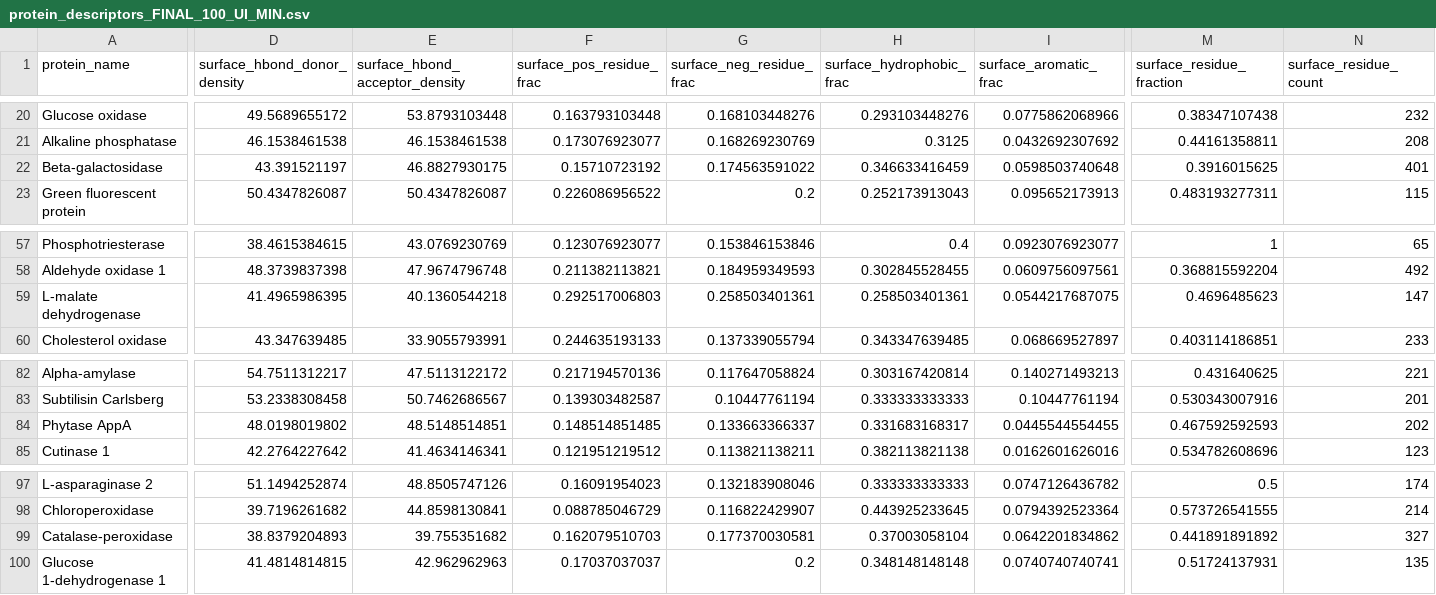
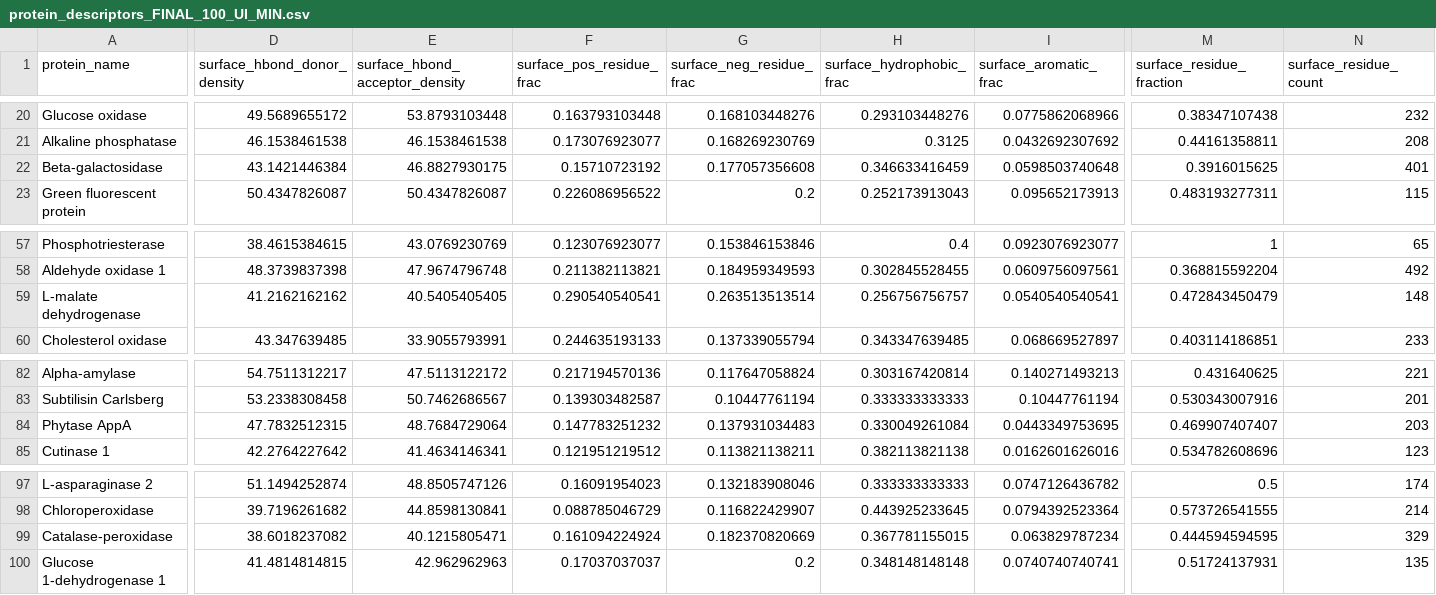
Before and after one commit to juliax812/hof_protein_recommender, a CSV file: protein_descriptors_FINAL_100_UI_MIN.csv, drawn as a sheet; only a part is shown, gaps mark what is left out; the diff covers the shown part only; the diff names each change by its address in the sheet, - before the commit and + after, or states it on an @@ line.

```diff
--- a/protein_descriptors_FINAL_100_UI_MIN.csv
+++ b/protein_descriptors_FINAL_100_UI_MIN.csv
-D22 (surface_hbond_donor_density): 43.391521197
+D22 (surface_hbond_donor_density): 43.1421446384
-G22 (surface_neg_residue_frac): 0.174563591022
+G22 (surface_neg_residue_frac): 0.177057356608
-D59 (surface_hbond_donor_density): 41.4965986395
+D59 (surface_hbond_donor_density): 41.2162162162
-E59 (surface_hbond_acceptor_density): 40.1360544218
+E59 (surface_hbond_acceptor_density): 40.5405405405
-F59 (surface_pos_residue_frac): 0.292517006803
+F59 (surface_pos_residue_frac): 0.290540540541
-G59 (surface_neg_residue_frac): 0.258503401361
+G59 (surface_neg_residue_frac): 0.263513513514
-H59 (surface_hydrophobic_frac): 0.258503401361
+H59 (surface_hydrophobic_frac): 0.256756756757
-I59 (surface_aromatic_frac): 0.0544217687075
+I59 (surface_aromatic_frac): 0.0540540540541
-M59 (surface_residue_fraction): 0.4696485623
+M59 (surface_residue_fraction): 0.472843450479
-N59 (surface_residue_count): 147
+N59 (surface_residue_count): 148
-D84 (surface_hbond_donor_density): 48.0198019802
+D84 (surface_hbond_donor_density): 47.7832512315
-E84 (surface_hbond_acceptor_density): 48.5148514851
+E84 (surface_hbond_acceptor_density): 48.7684729064
-F84 (surface_pos_residue_frac): 0.148514851485
+F84 (surface_pos_residue_frac): 0.147783251232
-G84 (surface_neg_residue_frac): 0.133663366337
+G84 (surface_neg_residue_frac): 0.137931034483
-H84 (surface_hydrophobic_frac): 0.331683168317
+H84 (surface_hydrophobic_frac): 0.330049261084
-I84 (surface_aromatic_frac): 0.0445544554455
+I84 (surface_aromatic_frac): 0.0443349753695
-M84 (surface_residue_fraction): 0.467592592593
+M84 (surface_residue_fraction): 0.469907407407
-N84 (surface_residue_count): 202
+N84 (surface_residue_count): 203
-D99 (surface_hbond_donor_density): 38.8379204893
+D99 (surface_hbond_donor_density): 38.6018237082
-E99 (surface_hbond_acceptor_density): 39.755351682
+E99 (surface_hbond_acceptor_density): 40.1215805471
-F99 (surface_pos_residue_frac): 0.162079510703
+F99 (surface_pos_residue_frac): 0.161094224924
-G99 (surface_neg_residue_frac): 0.177370030581
+G99 (surface_neg_residue_frac): 0.182370820669
-H99 (surface_hydrophobic_frac): 0.37003058104
+H99 (surface_hydrophobic_frac): 0.367781155015
-I99 (surface_aromatic_frac): 0.0642201834862
+I99 (surface_aromatic_frac): 0.063829787234
-M99 (surface_residue_fraction): 0.441891891892
+M99 (surface_residue_fraction): 0.444594594595
-N99 (surface_residue_count): 327
+N99 (surface_residue_count): 329
```
Also changed, not shown: 32 edited cells elsewhere in this file.
